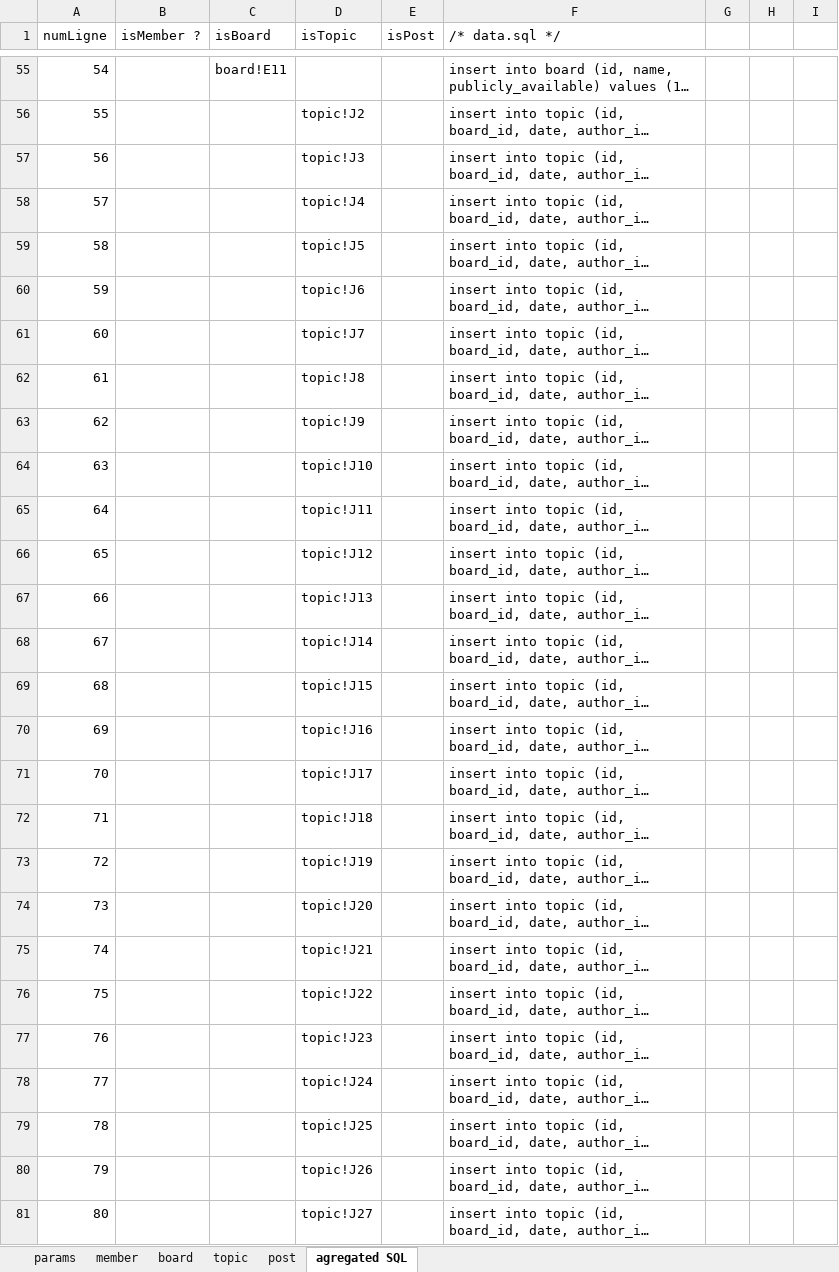
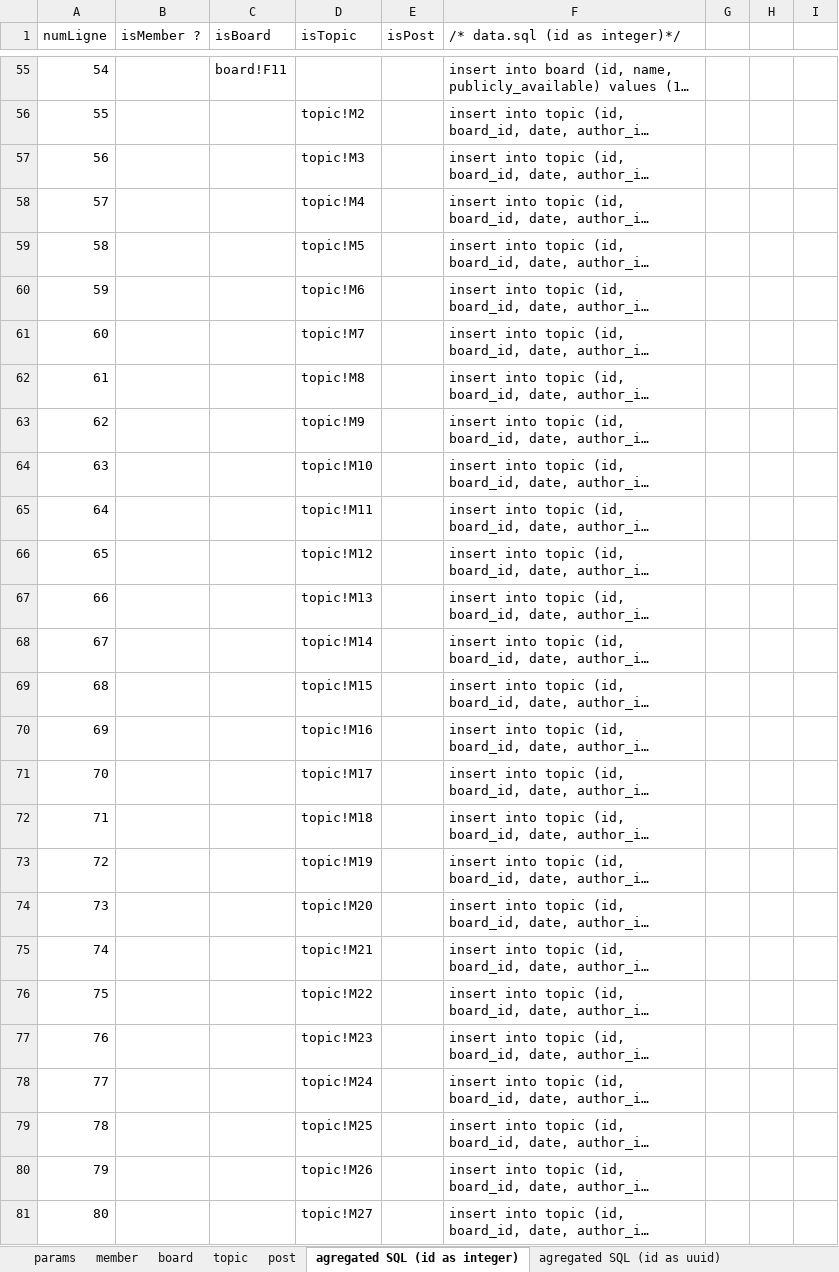
Before and after one commit to graphql-java-generator/graphql-gradle-plugin-project, an Excel workbook: graphql-gradle-plugin-samples-Forum-server/src/main/resources/data.xlsx, sheet agregated SQL (id as integer), drawn as a sheet; only a part is shown, gaps mark what is left out; long unchanged cells end in …; values as stored, in another font and other column widths than the file's, no borders; table styles not drawn; the diff covers the shown part only; the diff names each change by its address in the sheet, - before the commit and + after, or states it on an @@ line.

```diff
--- a/graphql-gradle-plugin-samples-Forum-server/src/main/resources/data.xlsx (sheet agregated SQL (id as integer))
+++ b/graphql-gradle-plugin-samples-Forum-server/src/main/resources/data.xlsx (sheet agregated SQL (id as integer))
-sheet tab: agregated SQL
+sheet tab: agregated SQL (id as integer)
+sheet tab: agregated SQL (id as uuid)
-F1: /* data.sql */
+F1: /* data.sql (id as integer)*/
-C55 (isBoard): board!E11
+C55 (isBoard): board!F11
-D56 (isTopic): topic!J2
+D56 (isTopic): topic!M2
-D57 (isTopic): topic!J3
+D57 (isTopic): topic!M3
-D58 (isTopic): topic!J4
+D58 (isTopic): topic!M4
-D59 (isTopic): topic!J5
+D59 (isTopic): topic!M5
-D60 (isTopic): topic!J6
+D60 (isTopic): topic!M6
-D61 (isTopic): topic!J7
+D61 (isTopic): topic!M7
-D62 (isTopic): topic!J8
+D62 (isTopic): topic!M8
-D63 (isTopic): topic!J9
+D63 (isTopic): topic!M9
-D64 (isTopic): topic!J10
+D64 (isTopic): topic!M10
-D65 (isTopic): topic!J11
+D65 (isTopic): topic!M11
-D66 (isTopic): topic!J12
+D66 (isTopic): topic!M12
-D67 (isTopic): topic!J13
+D67 (isTopic): topic!M13
-D68 (isTopic): topic!J14
+D68 (isTopic): topic!M14
-D69 (isTopic): topic!J15
+D69 (isTopic): topic!M15
-D70 (isTopic): topic!J16
+D70 (isTopic): topic!M16
-D71 (isTopic): topic!J17
+D71 (isTopic): topic!M17
-D72 (isTopic): topic!J18
+D72 (isTopic): topic!M18
-D73 (isTopic): topic!J19
+D73 (isTopic): topic!M19
-D74 (isTopic): topic!J20
+D74 (isTopic): topic!M20
-D75 (isTopic): topic!J21
+D75 (isTopic): topic!M21
-D76 (isTopic): topic!J22
+D76 (isTopic): topic!M22
-D77 (isTopic): topic!J23
+D77 (isTopic): topic!M23
-D78 (isTopic): topic!J24
+D78 (isTopic): topic!M24
-D79 (isTopic): topic!J25
+D79 (isTopic): topic!M25
-D80 (isTopic): topic!J26
+D80 (isTopic): topic!M26
-D81 (isTopic): topic!J27
+D81 (isTopic): topic!M27
```
Also changed, not shown: 397 edited cells elsewhere in this sheet, sheet topic, sheet post, sheet board, sheet member, formulas that keep their value, 3 other files.
